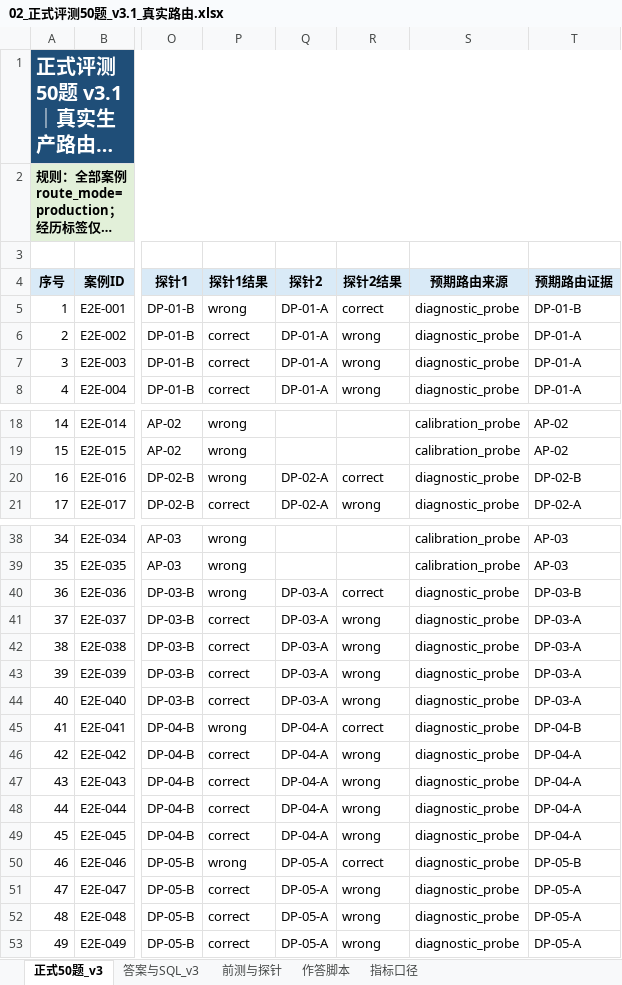
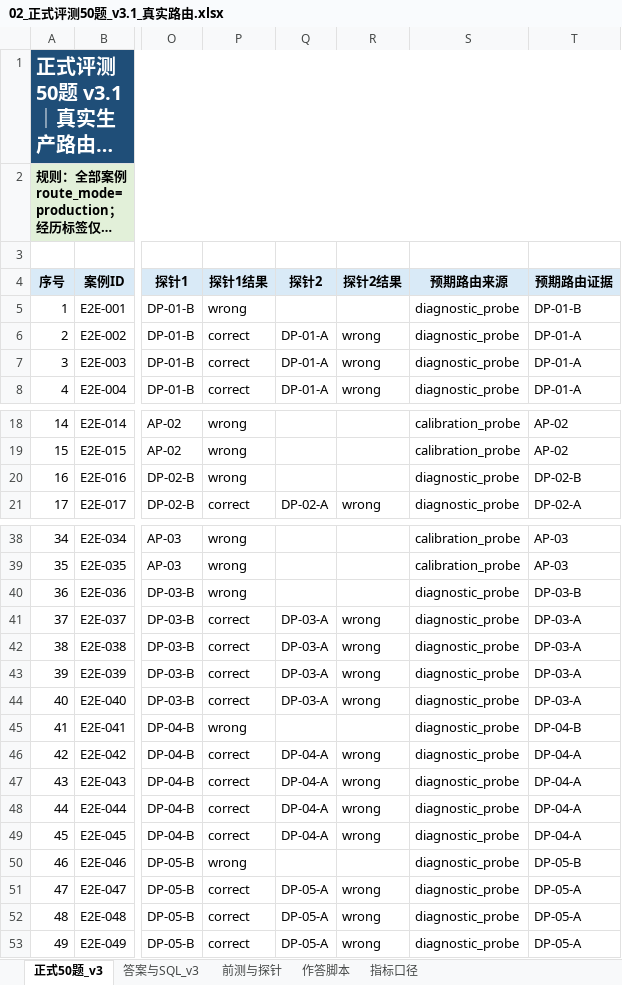
Before and after one commit to jby90/Multi-agent-learning-analysis, an Excel workbook: source_package/eval/specs/v3_1/02_正式评测50题_v3.1_真实路由.xlsx, sheet 正式50题_v3, drawn as a sheet; only a part is shown, gaps mark what is left out; long unchanged cells end in …; values as stored, in another font and other column widths than the file's, no borders; conditional formats and table styles not drawn; the diff names each change by its address in the sheet, - before the commit and + after, or states it on an @@ line.

```diff
--- a/source_package/eval/specs/v3_1/02_正式评测50题_v3.1_真实路由.xlsx (sheet 正式50题_v3)
+++ b/source_package/eval/specs/v3_1/02_正式评测50题_v3.1_真实路由.xlsx (sheet 正式50题_v3)
-Q5 (探针2): DP-01-A
+Q5 (探针2): (empty)
-R5 (探针2结果): correct
+R5 (探针2结果): (empty)
-Q20 (探针2): DP-02-A
+Q20 (探针2): (empty)
-R20 (探针2结果): correct
+R20 (探针2结果): (empty)
-Q40 (探针2): DP-03-A
+Q40 (探针2): (empty)
-R40 (探针2结果): correct
+R40 (探针2结果): (empty)
-Q45 (探针2): DP-04-A
+Q45 (探针2): (empty)
-R45 (探针2结果): correct
+R45 (探针2结果): (empty)
-Q50 (探针2): DP-05-A
+Q50 (探针2): (empty)
-R50 (探针2结果): correct
+R50 (探针2结果): (empty)
```
Also changed, not shown: 4 other files.
